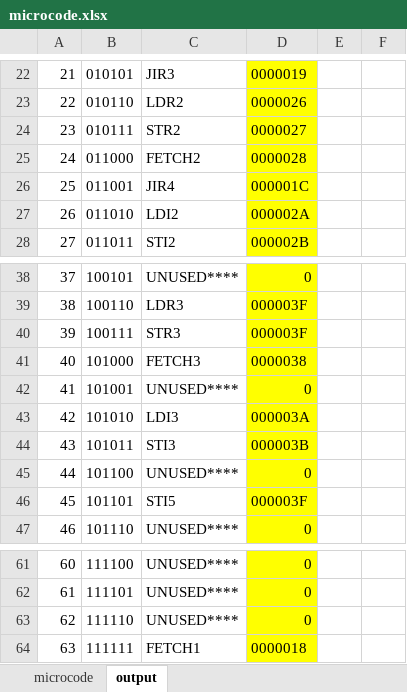
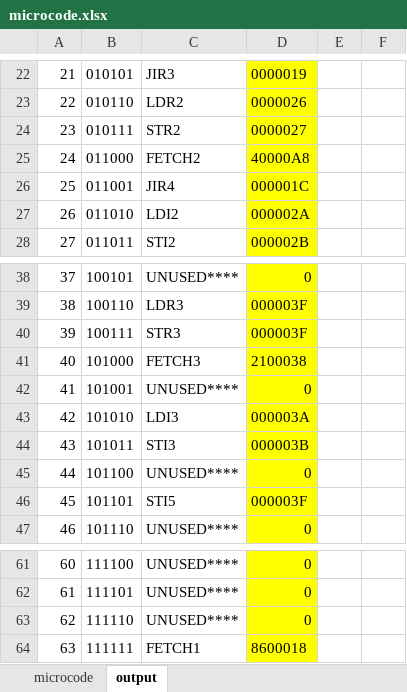
Before and after one commit to Yanderuri/CS_2110, an Excel workbook: hw04/hw04/microcode.xlsx, sheet output, drawn as a sheet; only a part is shown, gaps mark what is left out; values as stored, in another font and other column widths than the file's, no borders; the diff names each change by its address in the sheet, - before the commit and + after, or states it on an @@ line.

```diff
--- a/hw04/hw04/microcode.xlsx (sheet output)
+++ b/hw04/hw04/microcode.xlsx (sheet output)
-D25: 0000028
+D25: 40000A8
-D41: 0000038
+D41: 2100038
-D64: 0000018
+D64: 8600018
```
Also changed, not shown: sheet microcode, 1 other file.
